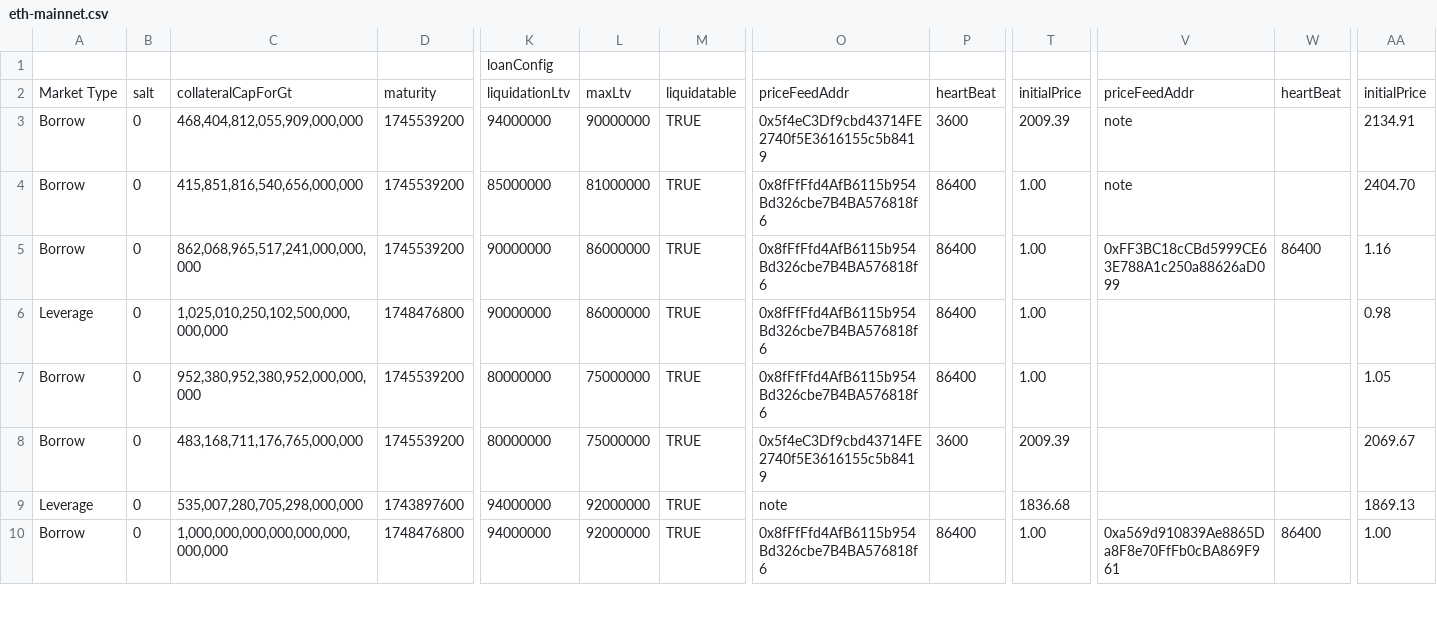
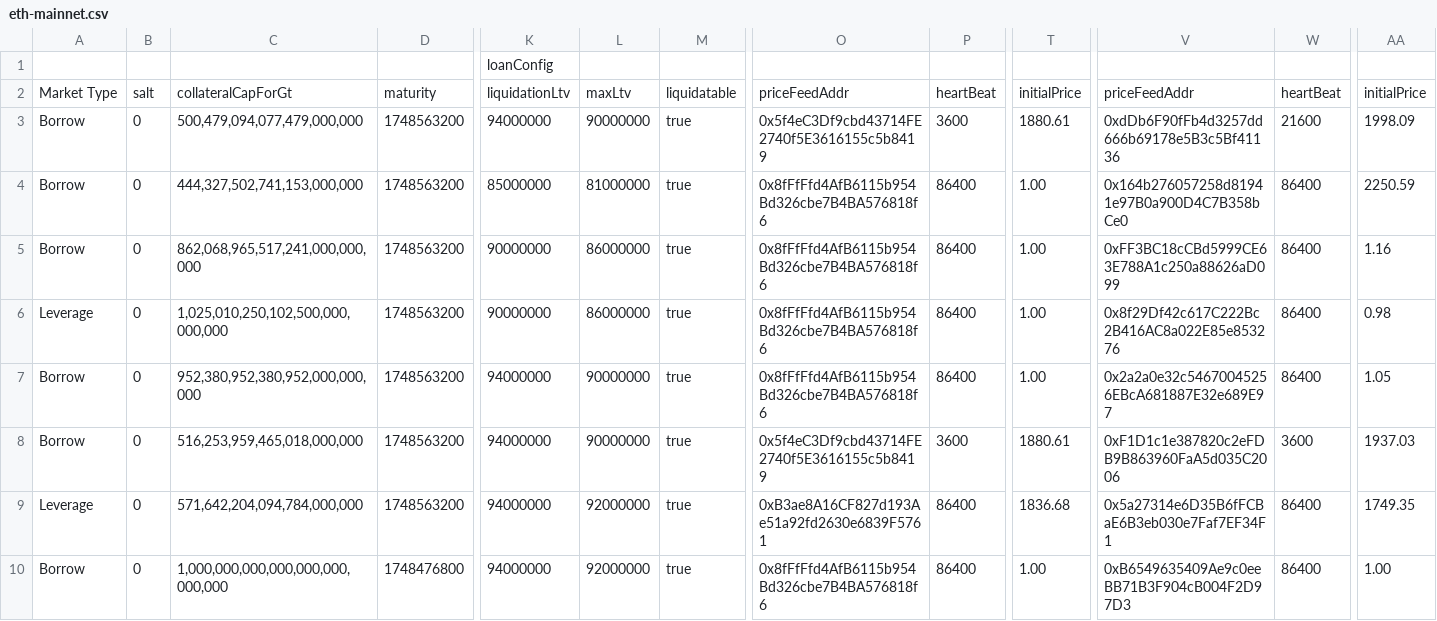
Before and after one commit to term-structure/termmax-contract-v2, a CSV file: script/deploy/deploydata/eth-mainnet.csv, drawn as a sheet; only a part is shown, gaps mark what is left out; the diff covers the shown part only; the diff names each change by its address in the sheet, - before the commit and + after, or states it on an @@ line.

```diff
--- a/script/deploy/deploydata/eth-mainnet.csv
+++ b/script/deploy/deploydata/eth-mainnet.csv
-C3: 468,404,812,055,909,000,000
+C3: 500,479,094,077,479,000,000
-D3:D5: 1745539200
+D3:D5: 1748563200
-M3:M10: TRUE
+M3:M10: true
-T3: 2009.39
+T3: 1880.61
-V3: note
+V3: 0xdDb6F90fFb4d3257dd666b69178e5B3c5Bf41136
-W3: (empty)
+W3: 21600
-AA3: 2134.91
+AA3: 1998.09
-C4: 415,851,816,540,656,000,000
+C4: 444,327,502,741,153,000,000
-V4: note
+V4: 0x164b276057258d81941e97B0a900D4C7B358bCe0
-W4: (empty)
+W4: 86400
-AA4: 2404.70
+AA4: 2250.59
-D6: 1748476800
+D6: 1748563200
-V6: (empty)
+V6: 0x8f29Df42c617C222Bc2B416AC8a022E85e853276
-W6:W7: (empty)
+W6:W7: 86400
-D7:D8: 1745539200
+D7:D8: 1748563200
-K7:K8: 80000000
+K7:K8: 94000000
-L7:L8: 75000000
+L7:L8: 90000000
-V7: (empty)
+V7: 0x2a2a0e32c54670045256EBcA681887E32e689E97
-C8: 483,168,711,176,765,000,000
+C8: 516,253,959,465,018,000,000
-T8: 2009.39
+T8: 1880.61
-V8: (empty)
+V8: 0xF1D1c1e387820c2eFDB9B863960FaA5d035C2006
-W8: (empty)
+W8: 3600
-AA8: 2069.67
+AA8: 1937.03
-C9: 535,007,280,705,298,000,000
+C9: 571,642,204,094,784,000,000
-D9: 1743897600
+D9: 1748563200
-O9: note
+O9: 0xB3ae8A16CF827d193Ae51a92fd2630e6839F5761
-P9: (empty)
+P9: 86400
-V9: (empty)
+V9: 0x5a27314e6D35B6fFCBaE6B3eb030e7Faf7EF34F1
-W9: (empty)
+W9: 86400
-AA9: 1869.13
+AA9: 1749.35
-V10: 0xa569d910839Ae8865Da8F8e70FfFb0cBA869F961
+V10: 0xB6549635409Ae9c0eeBB71B3F904cB004F2D97D3
```
Also changed, not shown: 1 removed row and 29 edited cells elsewhere in this file, script/deploy/deploydata/arb-mainnet.csv, 6 other files.
